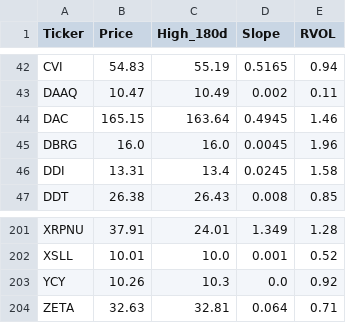
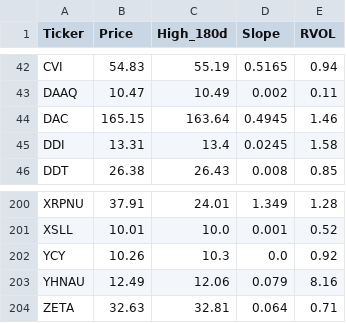
Before and after one commit to akshatsirohiya-arch/my-investment-ai, a CSV file: daily_watchlist.csv, drawn as a sheet; only a part is shown, gaps mark what is left out.

```diff
--- a/daily_watchlist.csv
+++ b/daily_watchlist.csv
@@ -44,3 +44,2 @@ DAAQ,10.47,10.49,0.002,0.11
 DAC,165.15,163.64,0.4945,1.46
-DBRG,16.0,16.0,0.0045,1.96
 DDI,13.31,13.4,0.0245,1.58
@@ -203,2 +202,3 @@ XSLL,10.01,10.0,0.001,0.52
 YCY,10.26,10.3,0.0,0.92
+YHNAU,12.49,12.06,0.079,8.16
 ZETA,32.63,32.81,0.064,0.71
```
